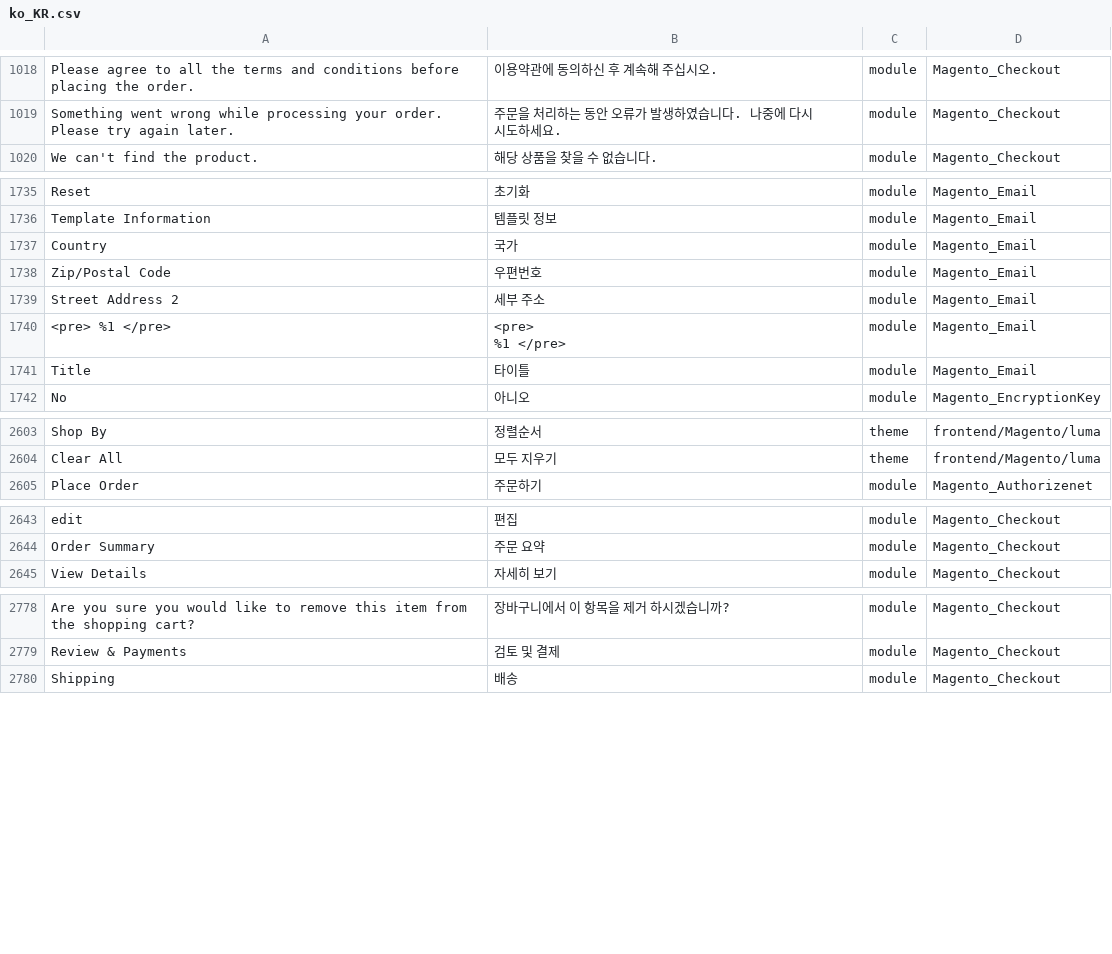
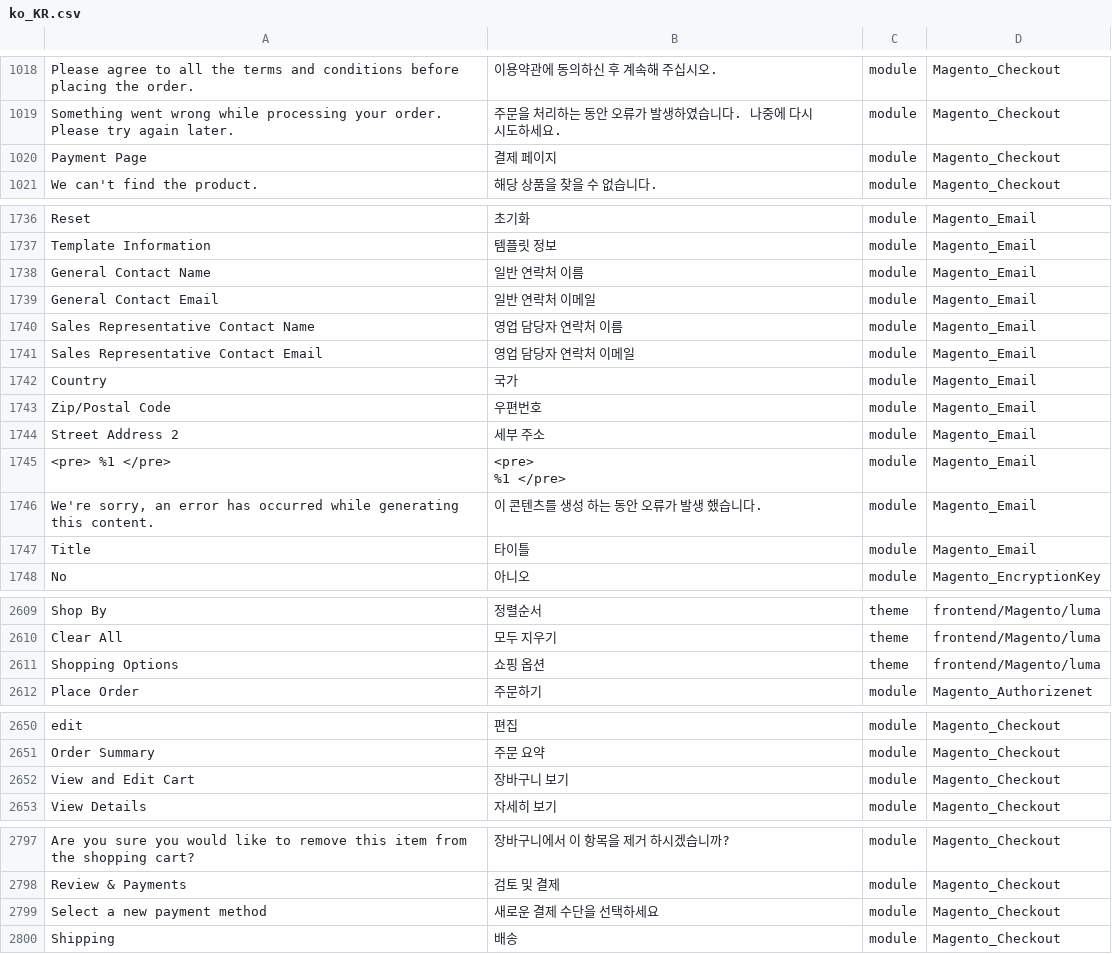
Before and after one commit to Magento2Translations/language_ko_kr, a CSV file: ko_KR.csv, drawn as a sheet; only a part is shown, gaps mark what is left out; the diff covers the shown part only; the diff names each change by its address in the sheet, - before the commit and + after, or states it on an @@ line.

```diff
--- a/ko_KR.csv
+++ b/ko_KR.csv
+row 1020: Payment Page | 결제 페이지 | module | Magento_Checkout
+row 1738: General Contact Name | 일반 연락처 이름 | module | Magento_Email
+row 1739: General Contact Email | 일반 연락처 이메일 | module | Magento_Email
+row 1740: Sales Representative Contact Name | 영업 담당자 연락처 이름 | module | Magento_Email
+row 1741: Sales Representative Contact Email | 영업 담당자 연락처 이메일 | module | Magento_Email
+row 1746: We're sorry, an error has occurred while generating this content. | 이 콘텐츠를 생성 하는 동안 오류가 발생 했습니다. | module | Magento_Email
+row 2611: Shopping Options | 쇼핑 옵션 | theme | frontend/Magento/luma
+row 2652: View and Edit Cart | 장바구니 보기 | module | Magento_Checkout
+row 2799: Select a new payment method | 새로운 결제 수단을 선택하세요 | module | Magento_Checkout
```
Also changed, not shown: 13 added rows elsewhere in this file, 1 other file.
